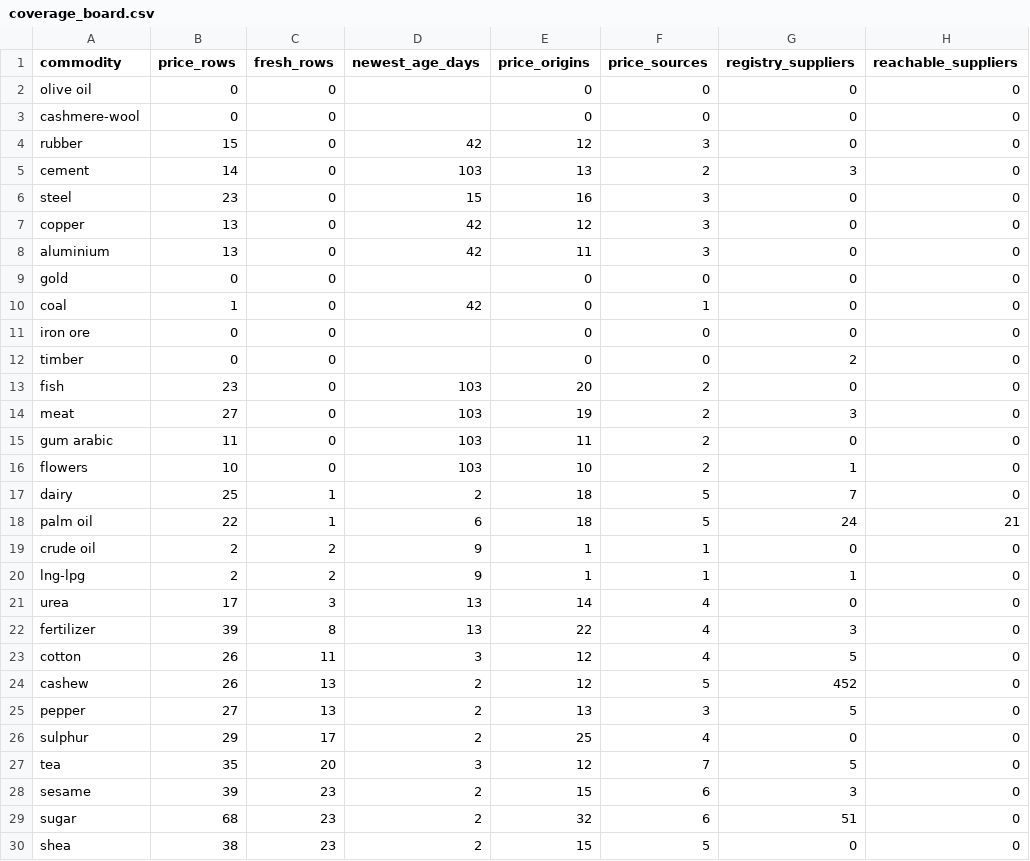
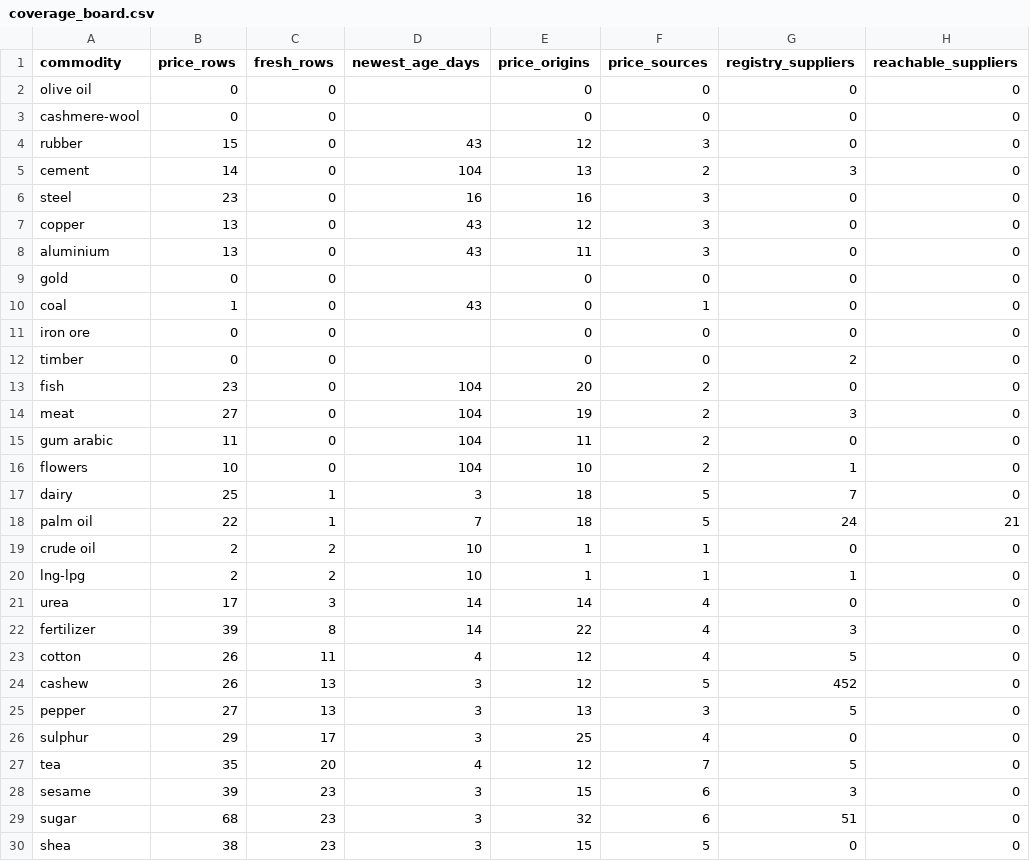
Before and after one commit to etaram/commodity-feeder, a CSV file: data/leads/coverage_board.csv, drawn as a sheet; only a part is shown; the diff covers the shown part only; the diff names each change by its address in the sheet, - before the commit and + after, or states it on an @@ line.

```diff
--- a/data/leads/coverage_board.csv
+++ b/data/leads/coverage_board.csv
-D4 (newest_age_days): 42
+D4 (newest_age_days): 43
-D5 (newest_age_days): 103
+D5 (newest_age_days): 104
-D6 (newest_age_days): 15
+D6 (newest_age_days): 16
-D7:D8 (newest_age_days): 42
+D7:D8 (newest_age_days): 43
-D10 (newest_age_days): 42
+D10 (newest_age_days): 43
-D13:D16 (newest_age_days): 103
+D13:D16 (newest_age_days): 104
-D17 (newest_age_days): 2
+D17 (newest_age_days): 3
-D18 (newest_age_days): 6
+D18 (newest_age_days): 7
-D19:D20 (newest_age_days): 9
+D19:D20 (newest_age_days): 10
-D21:D22 (newest_age_days): 13
+D21:D22 (newest_age_days): 14
-D23 (newest_age_days): 3
+D23 (newest_age_days): 4
-D24:D26 (newest_age_days): 2
+D24:D26 (newest_age_days): 3
-D27 (newest_age_days): 3
+D27 (newest_age_days): 4
-D28:D30 (newest_age_days): 2
+D28:D30 (newest_age_days): 3
```
Also changed, not shown: 13 edited cells elsewhere in this file, 2 other files.
